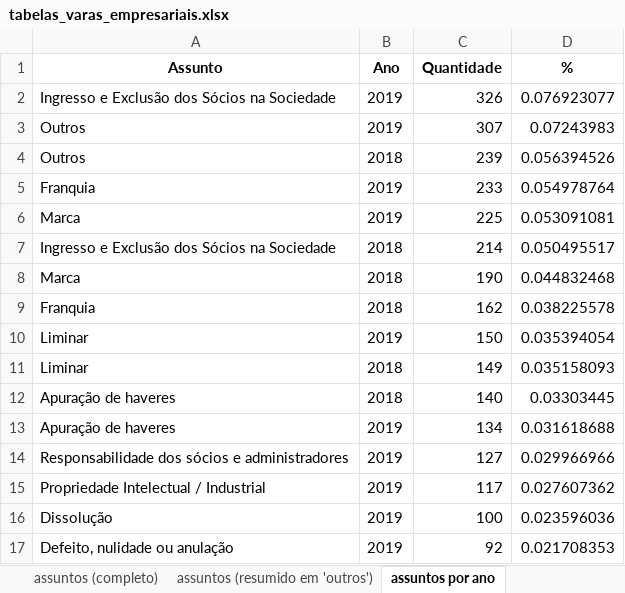
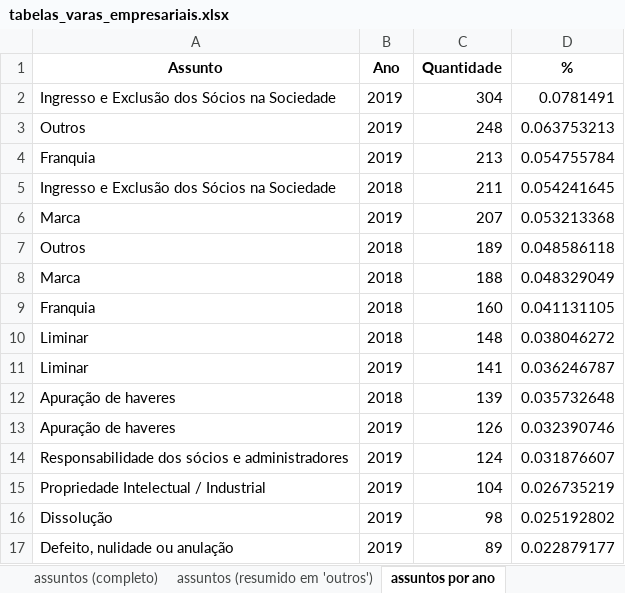
Before and after one commit to abjur/levantamentos, an Excel workbook: data-raw/varas-empresariais-frederico/tabelas_varas_empresariais.xlsx, sheet assuntos por ano, drawn as a sheet; only a part is shown; values as stored, in another font and other column widths than the file's, no borders; removed rows and columns are numbered as before the commit, all else as after; the diff covers the shown part only; the diff names each change by its address in the sheet, - before the commit and + after, or states it on an @@ line.

```diff
--- a/data-raw/varas-empresariais-frederico/tabelas_varas_empresariais.xlsx (sheet assuntos por ano)
+++ b/data-raw/varas-empresariais-frederico/tabelas_varas_empresariais.xlsx (sheet assuntos por ano)
-C2 (Quantidade): 326
+C2 (Quantidade): 304
-D2 (%): 0.076923077
+D2 (%): 0.0781491
-C3 (Quantidade): 307
+C3 (Quantidade): 248
-D3 (%): 0.07243983
+D3 (%): 0.063753213
-row 4: Outros | 2018 | 239 | 0.056394526
-C4 (Quantidade): 233
+C4 (Quantidade): 213
-D4 (%): 0.054978764
+D4 (%): 0.054755784
-row 6: Marca | 2019 | 225 | 0.053091081
-C5 (Quantidade): 214
+C5 (Quantidade): 211
-D5 (%): 0.050495517
+D5 (%): 0.054241645
+row 6: Marca | 2019 | 207 | 0.053213368
+row 7: Outros | 2018 | 189 | 0.048586118
-C8 (Quantidade): 190
+C8 (Quantidade): 188
-D8 (%): 0.044832468
+D8 (%): 0.048329049
-C9 (Quantidade): 162
+C9 (Quantidade): 160
-D9 (%): 0.038225578
+D9 (%): 0.041131105
-row 10: Liminar | 2019 | 150 | 0.035394054
-C10 (Quantidade): 149
+C10 (Quantidade): 148
-D10 (%): 0.035158093
+D10 (%): 0.038046272
+row 11: Liminar | 2019 | 141 | 0.036246787
-C12 (Quantidade): 140
+C12 (Quantidade): 139
-D12 (%): 0.03303445
+D12 (%): 0.035732648
-C13 (Quantidade): 134
+C13 (Quantidade): 126
-D13 (%): 0.031618688
+D13 (%): 0.032390746
-C14 (Quantidade): 127
+C14 (Quantidade): 124
-D14 (%): 0.029966966
+D14 (%): 0.031876607
-C15 (Quantidade): 117
+C15 (Quantidade): 104
-D15 (%): 0.027607362
+D15 (%): 0.026735219
-C16 (Quantidade): 100
+C16 (Quantidade): 98
-D16 (%): 0.023596036
+D16 (%): 0.025192802
-C17 (Quantidade): 92
+C17 (Quantidade): 89
-D17 (%): 0.021708353
+D17 (%): 0.022879177
```
Also changed, not shown: 11 added rows, 15 removed rows and 61 edited cells elsewhere in this sheet, sheet assuntos por vara, sheet assuntos (completo), sheet assuntos (resumido em 'outros'), sheet classes primeiro grau, sheet classes segundo grau, sheet tipo empresario, 3 more sheets, 11 other files.
